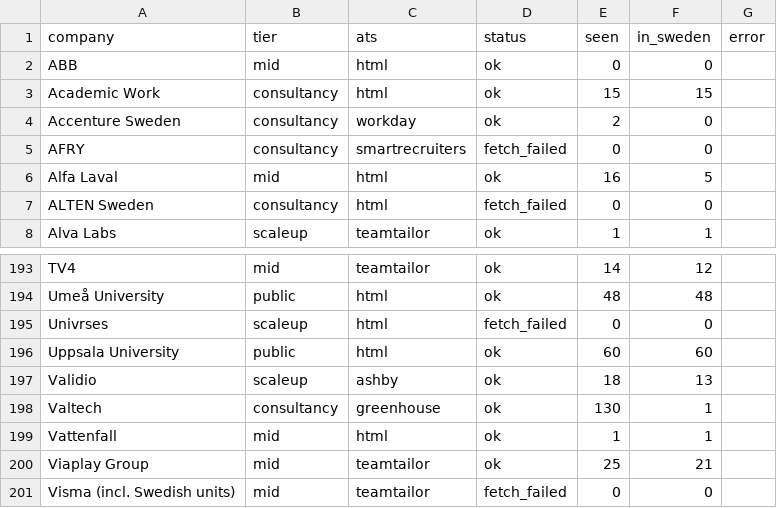
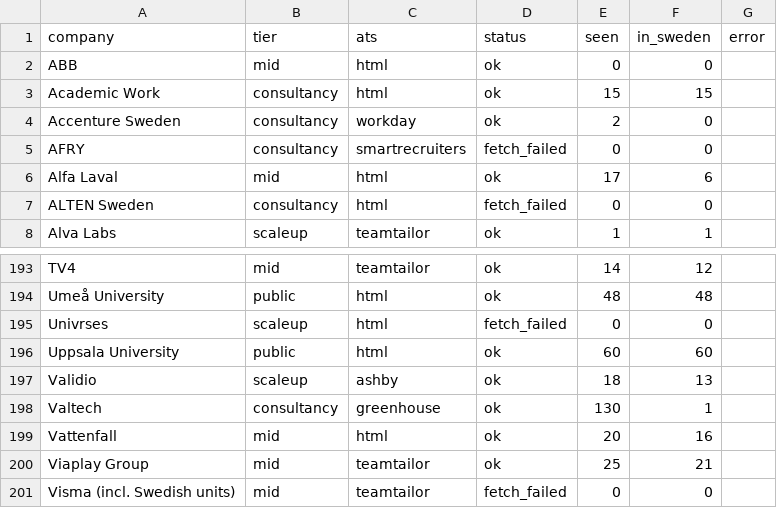
Before and after one commit to Rong0715/sweden-tech-jobs, a CSV file: logs/2026-11-08/coverage.csv, drawn as a sheet; only a part is shown, gaps mark what is left out.

```diff
--- a/logs/2026-11-08/coverage.csv
+++ b/logs/2026-11-08/coverage.csv
@@ -5,3 +5,3 @@ Accenture Sweden,consultancy,workday,ok,2,0,
 AFRY,consultancy,smartrecruiters,fetch_failed,0,0,
-Alfa Laval,mid,html,ok,16,5,
+Alfa Laval,mid,html,ok,17,6,
 ALTEN Sweden,consultancy,html,fetch_failed,0,0,
@@ -198,3 +198,3 @@ Validio,scaleup,ashby,ok,18,13,
 Valtech,consultancy,greenhouse,ok,130,1,
-Vattenfall,mid,html,ok,1,1,
+Vattenfall,mid,html,ok,20,16,
 Viaplay Group,mid,teamtailor,ok,25,21,
```
Also changed, not shown: analysis/2026-11-08/clusters.csv, analysis/2026-11-08/cooc.csv, 10 other files.
